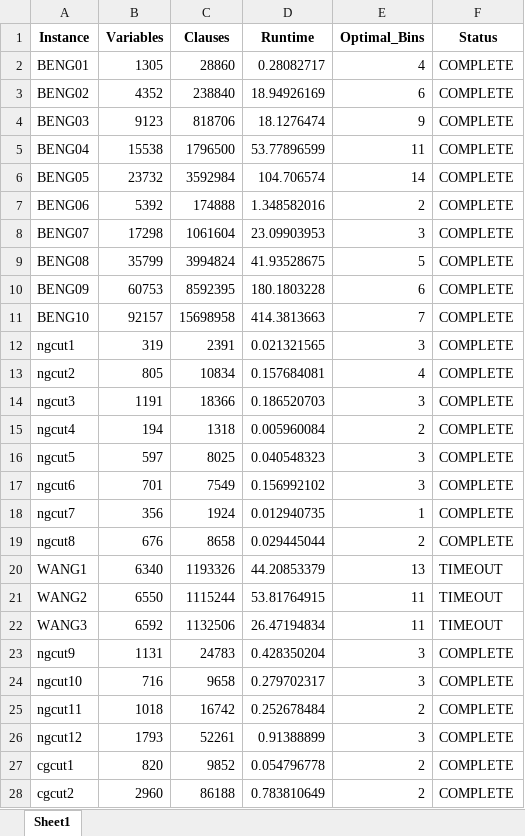
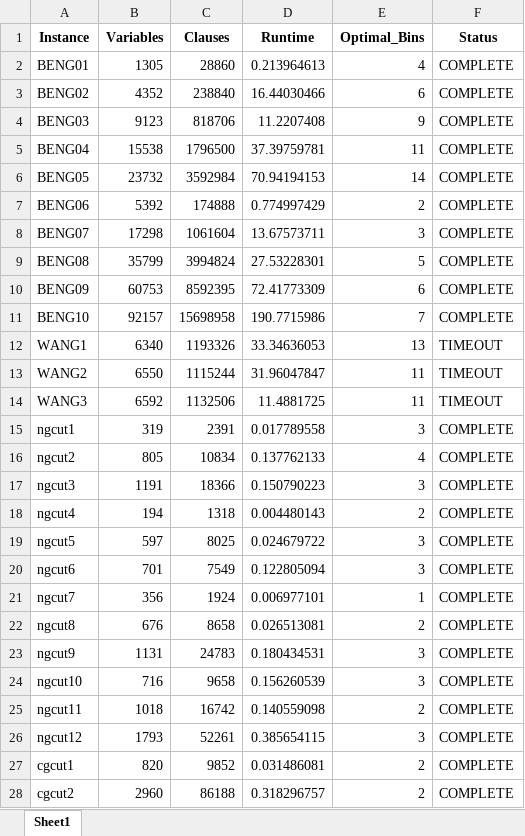
Before and after one commit to linhchei13/CSP, an Excel workbook: CSP.xlsx, sheet Sheet1, drawn as a sheet; only a part is shown; values as stored, in another font and other column widths than the file's, no borders; removed rows and columns are numbered as before the commit, all else as after; the diff covers the shown part only; the diff names each change by its address in the sheet, - before the commit and + after, or states it on an @@ line.

```diff
--- a/CSP.xlsx (sheet Sheet1)
+++ b/CSP.xlsx (sheet Sheet1)
-D2 (Runtime): 0.28082717
+D2 (Runtime): 0.213964613
-D3 (Runtime): 18.94926169
+D3 (Runtime): 16.44030466
-D4 (Runtime): 18.1276474
+D4 (Runtime): 11.2207408
-D5 (Runtime): 53.77896599
+D5 (Runtime): 37.39759781
-D6 (Runtime): 104.706574
+D6 (Runtime): 70.94194153
-D7 (Runtime): 1.348582016
+D7 (Runtime): 0.774997429
-D8 (Runtime): 23.09903953
+D8 (Runtime): 13.67573711
-D9 (Runtime): 41.93528675
+D9 (Runtime): 27.53228301
-D10 (Runtime): 180.1803228
+D10 (Runtime): 72.41773309
-D11 (Runtime): 414.3813663
+D11 (Runtime): 190.7715986
+row 12: WANG1 | 6340 | 1193326 | 33.34636053 | 13 | TIMEOUT
+row 13: WANG2 | 6550 | 1115244 | 31.96047847 | 11 | TIMEOUT
+row 14: WANG3 | 6592 | 1132506 | 11.4881725 | 11 | TIMEOUT
-D15 (Runtime): 0.021321565
+D15 (Runtime): 0.017789558
-D16 (Runtime): 0.157684081
+D16 (Runtime): 0.137762133
-D17 (Runtime): 0.186520703
+D17 (Runtime): 0.150790223
-D18 (Runtime): 0.005960084
+D18 (Runtime): 0.004480143
-D19 (Runtime): 0.040548323
+D19 (Runtime): 0.024679722
-D20 (Runtime): 0.156992102
+D20 (Runtime): 0.122805094
-D21 (Runtime): 0.012940735
+D21 (Runtime): 0.006977101
-D22 (Runtime): 0.029445044
+D22 (Runtime): 0.026513081
-row 20: WANG1 | 6340 | 1193326 | 44.20853379 | 13 | TIMEOUT
-row 21: WANG2 | 6550 | 1115244 | 53.81764915 | 11 | TIMEOUT
-row 22: WANG3 | 6592 | 1132506 | 26.47194834 | 11 | TIMEOUT
-D23 (Runtime): 0.428350204
+D23 (Runtime): 0.180434531
-D24 (Runtime): 0.279702317
+D24 (Runtime): 0.156260539
-D25 (Runtime): 0.252678484
+D25 (Runtime): 0.140559098
-D26 (Runtime): 0.91388899
+D26 (Runtime): 0.385654115
-D27 (Runtime): 0.054796778
+D27 (Runtime): 0.031486081
-D28 (Runtime): 0.783810649
+D28 (Runtime): 0.318296757
```
Also changed, not shown: 1 added row, 1 removed row and 24 edited cells elsewhere in this sheet, CSP_C1.xlsx, CSP_R.xlsx, 25 other files.
